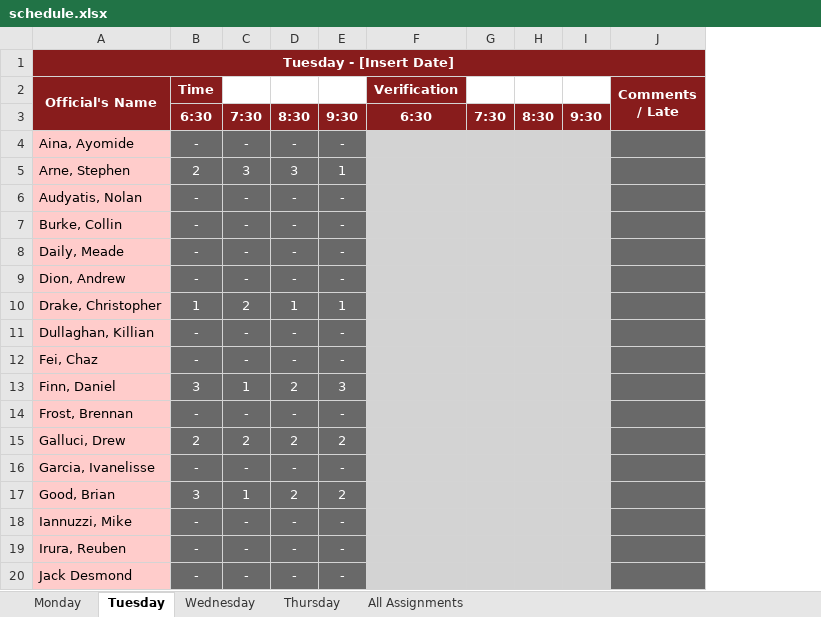
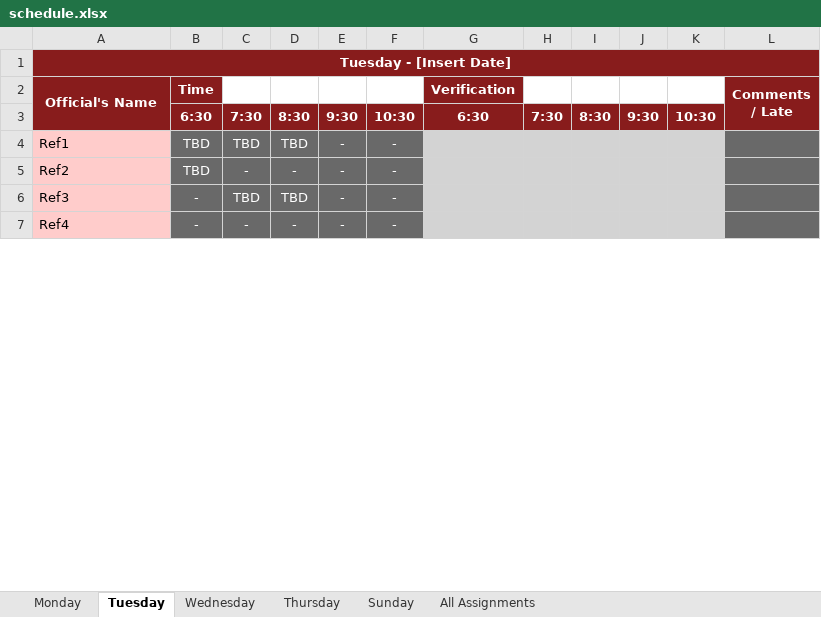
Before and after one commit to megemann/refscheduling, an Excel workbook: DATA/schedule.xlsx, sheet Tuesday, drawn as a sheet; only a part is shown; values as stored, in another font and other column widths than the file's, no borders; removed rows and columns are numbered as before the commit, all else as after; the diff covers the shown part only; the diff names each change by its address in the sheet, - before the commit and + after, or states it on an @@ line.

```diff
--- a/DATA/schedule.xlsx (sheet Tuesday)
+++ b/DATA/schedule.xlsx (sheet Tuesday)
+sheet tab: Sunday
+column F, row 3: 10:30; row 5: -; row 7: -
+column K, row 3: 10:30
-row 4: Aina, Ayomide | - | - | - | -
-row 5: Arne, Stephen | 2 | 3 | 3 | 1
-row 6: Audyatis, Nolan | - | - | - | -
-row 7: Burke, Collin | - | - | - | -
-row 8: Daily, Meade | - | - | - | -
-row 9: Dion, Andrew | - | - | - | -
-row 10: Drake, Christopher | 1 | 2 | 1 | 1
-row 11: Dullaghan, Killian | - | - | - | -
+row 4: Ref1 | TBD | TBD | TBD | - | -
-A5 (Official's Name): Fei, Chaz
+A5 (Official's Name): Ref2
-B5 (Time): -
+B5 (Time): TBD
-row 13: Finn, Daniel | 3 | 1 | 2 | 3
-row 14: Frost, Brennan | - | - | - | -
-row 15: Galluci, Drew | 2 | 2 | 2 | 2
-row 16: Garcia, Ivanelisse | - | - | - | -
-row 17: Good, Brian | 3 | 1 | 2 | 2
-row 18: Iannuzzi, Mike | - | - | - | -
+row 6: Ref3 | - | TBD | TBD | - | -
-A7 (Official's Name): Irura, Reuben
+A7 (Official's Name): Ref4
-row 20: Jack Desmond | - | - | - | -
```
Also changed, not shown: 1 added row, 17 removed rows and 4 edited cells elsewhere in this sheet, sheet Wednesday, sheet Thursday, sheet All Assignments, sheet Monday, 4 other files.
